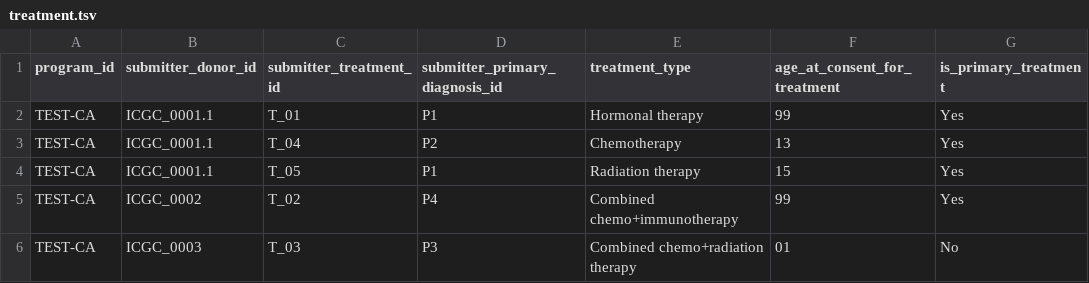
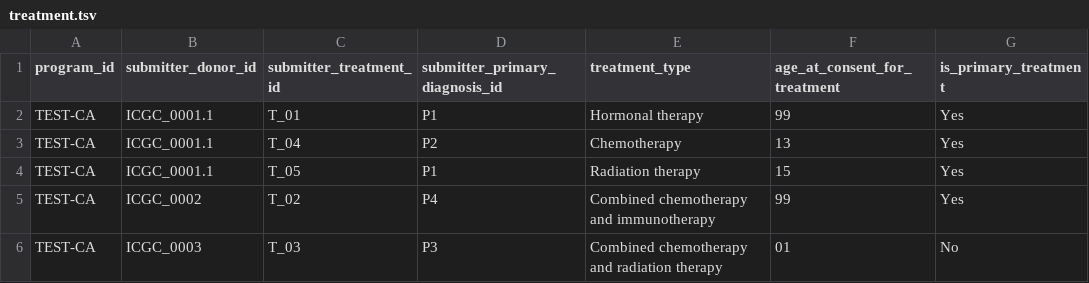
Before and after one commit to icgc-argo/argo-clinical, a TSV file: sampleFiles/clinical/treatment.tsv, drawn as a sheet; only a part is shown; the diff names each change by its address in the sheet, - before the commit and + after, or states it on an @@ line.

Commit message:
update chemo+radiation treatment type values

```diff
--- a/sampleFiles/clinical/treatment.tsv
+++ b/sampleFiles/clinical/treatment.tsv
-E5 (treatment_type): Combined chemo+immunotherapy
+E5 (treatment_type): Combined chemotherapy and immunotherapy
-E6 (treatment_type): Combined chemo+radiation therapy
+E6 (treatment_type): Combined chemotherapy and radiation therapy
```
Also changed, not shown: 9 other files.
